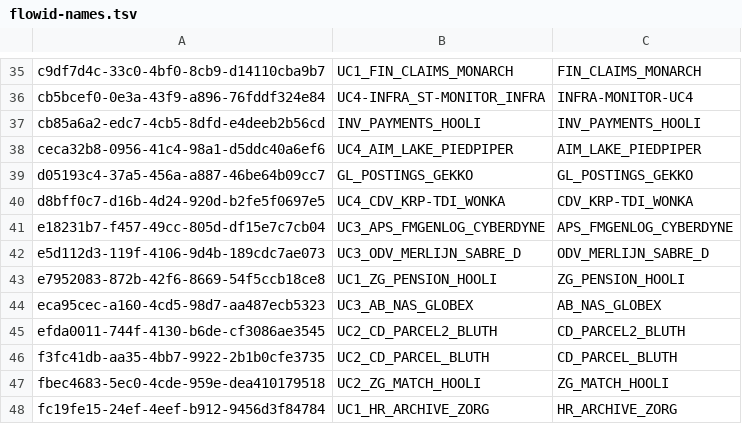
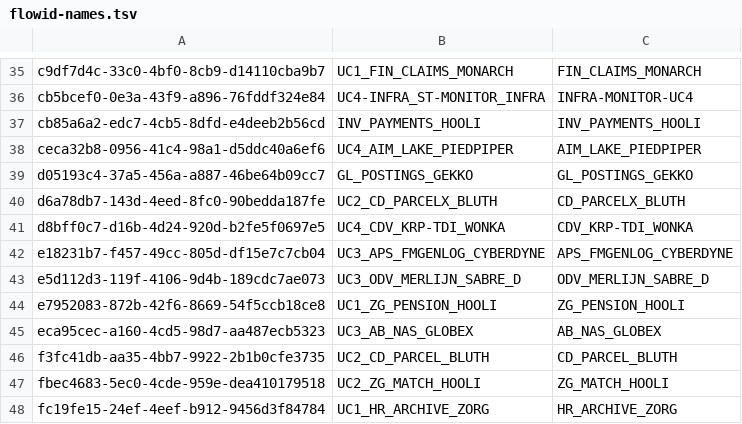
Before and after one commit to herbert256/develop, a TSV file: input/production/renames/flowid-names.tsv, drawn as a sheet; only a part is shown, gaps mark what is left out; removed rows and columns are numbered as before the commit, all else as after; the diff names each change by its address in the sheet, - before the commit and + after, or states it on an @@ line.

```diff
--- a/input/production/renames/flowid-names.tsv
+++ b/input/production/renames/flowid-names.tsv
+row 40: d6a78db7-143d-4eed-8fc0-90bedda187fe | UC2_CD_PARCELX_BLUTH | CD_PARCELX_BLUTH
-row 45: efda0011-744f-4130-b6de-cf3086ae3545 | UC2_CD_PARCEL2_BLUTH | CD_PARCEL2_BLUTH
```
Also changed, not shown: input/production/.sample/_estate.tsv, input/production/renames/subscriptions.tsv, 8 other files.
